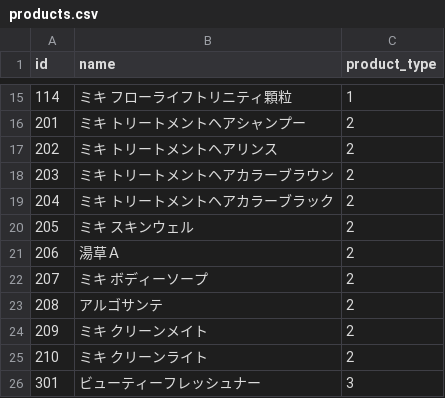
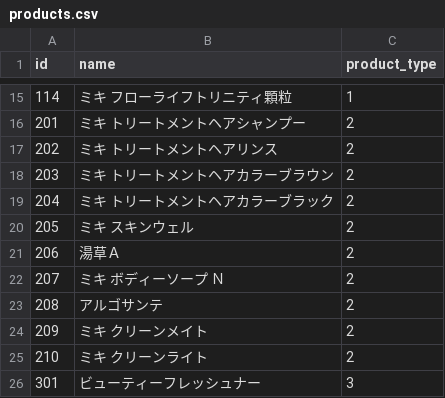
Before and after one commit to skarubos/itemadmin, a CSV file: database/seeders/products.csv, drawn as a sheet; only a part is shown, gaps mark what is left out.

```diff
--- a/database/seeders/products.csv
+++ b/database/seeders/products.csv
@@ -21,3 +21,3 @@ id,name,product_type
 206,湯草Ａ,2
-207,ミキ　ボディーソープ,2
+207,ミキ　ボディーソープ　Ｎ,2
 208,アルゴサンテ,2
```
Also changed, not shown: database/seeders/depo_ini0.csv, database/seeders/users.csv, 10 other files.
